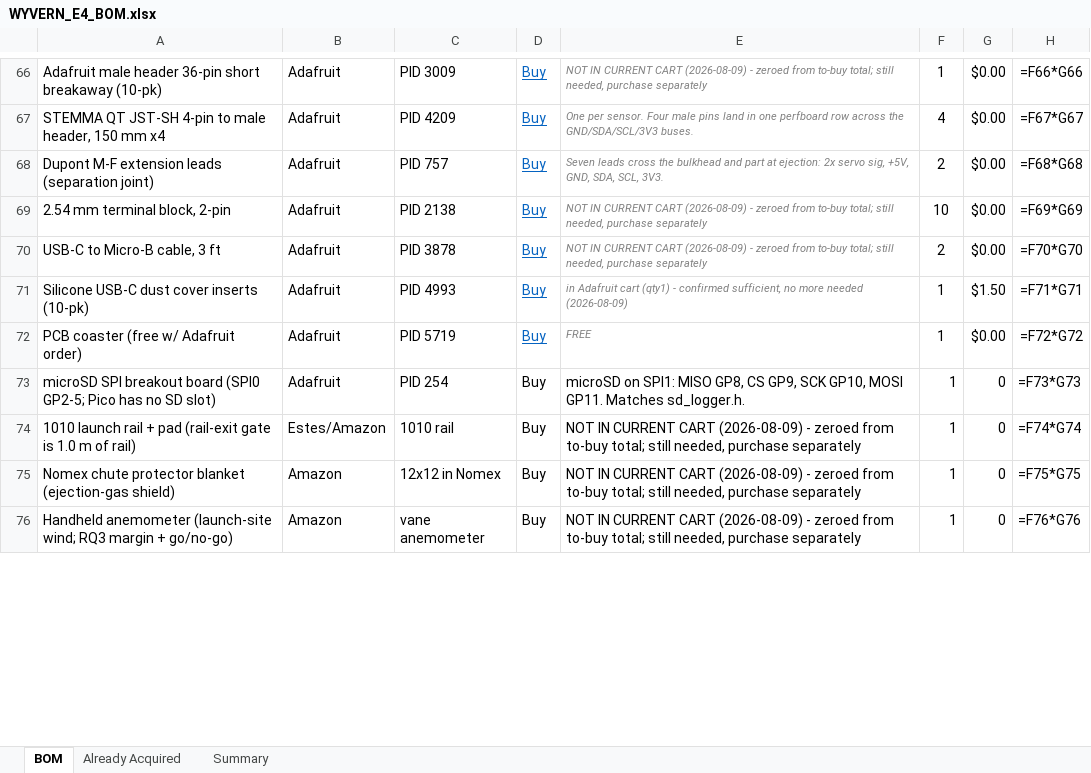
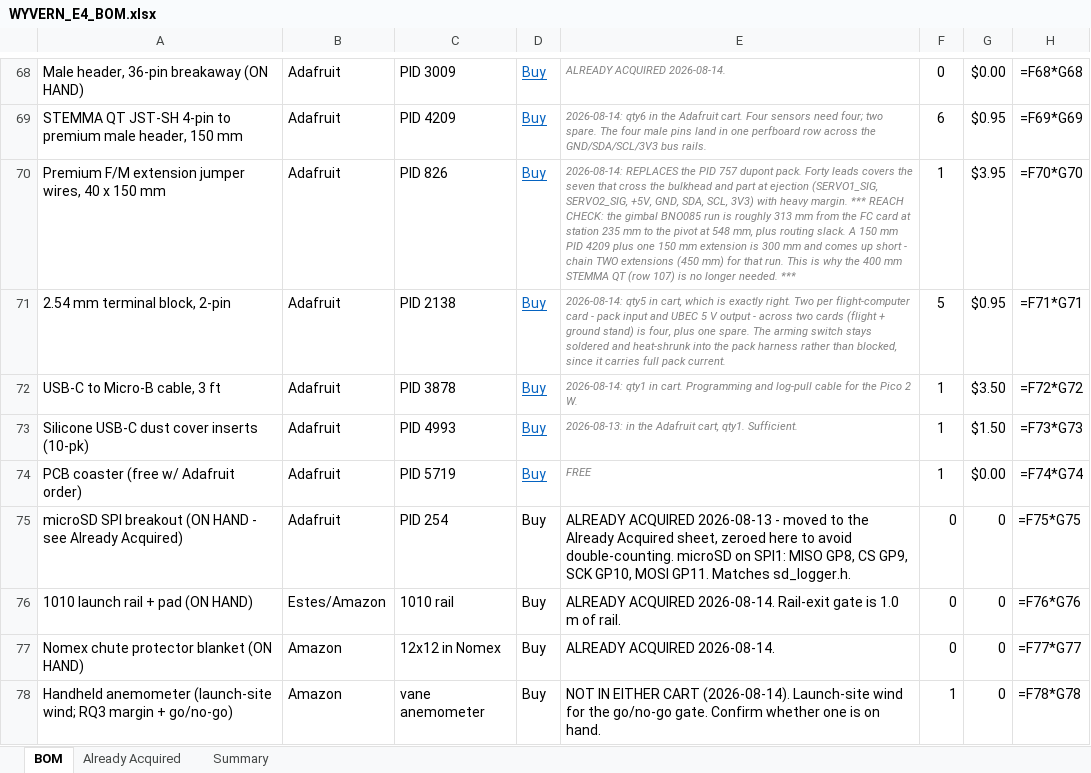
Before and after one commit to swaroopsahoo4908/WYVERN-E, an Excel workbook: Documentation/WYVERN_E4_BOM.xlsx, sheet BOM, drawn as a sheet; only a part is shown, gaps mark what is left out; values as stored, in another font and other column widths than the file's, no borders; formulas without a stored value are shown as written; removed rows and columns are numbered as before the commit, all else as after; the diff covers the shown part only; the diff names each change by its address in the sheet, - before the commit and + after, or states it on an @@ line.

```diff
--- a/Documentation/WYVERN_E4_BOM.xlsx (sheet BOM)
+++ b/Documentation/WYVERN_E4_BOM.xlsx (sheet BOM)
-A68: Adafruit male header 36-pin short breakaway (10-pk)
+A68: Male header, 36-pin breakaway (ON HAND)
-E68: NOT IN CURRENT CART (2026-08-09) - zeroed from to-buy total; still needed, purchase separately
+E68: ALREADY ACQUIRED 2026-08-14.
-F68: 1
+F68: 0
-H68: =F66*G66
+H68: =F68*G68
-A69: …4-pin to male header, 150 mm x4
+A69: …4-pin to premium male header, 150 mm
-E69: One per sensor. Four male pins land in one perfboard row across the GND/SDA/SCL/3V3 buses.
+E69: 2026-08-14: qty6 in the Adafruit cart. Four sensors need four; two spare. The four male pins land in one perfboard row across the GND/SDA/SCL/3V3 bus rails.
-F69: 4
+F69: 6
-G69: $0.00
+G69: $0.95
-H69: =F67*G67
+H69: =F69*G69
-row 68: Dupont M-F extension leads (separation joint) | Adafruit | PID 757 | Buy | Seven leads cross the bulkhead and part at ejection: 2x servo sig, +5V, GND, SDA, SCL, 3V3. | 2 | $0.00 | =F68*G68
+row 70: Premium F/M extension jumper wires, 40 x 150 mm | Adafruit | PID 826 | Buy | 2026-08-14: REPLACES the PID 757 dupont pack. Forty leads covers the seven that cross the bulkhead and part at ejection (SERVO1_SIG, SERVO2_SIG, +5V, GND, SDA, SCL, 3V3) with heavy margin. *** REACH CHECK: the gimbal BNO085 run is roughly 313 mm from the FC card at station 235 mm to the pivot at 548 mm, plus routing slack. A 150 mm PID 4209 plus one 150 mm extension is 300 mm and comes up short - chain TWO extensions (450 mm) for that run. This is why the 400 mm STEMMA QT (row 107) is no longer needed. *** | 1 | $3.95 | =F70*G70
-E71: NOT IN CURRENT CART (2026-08-09) - zeroed from to-buy total; still needed, purchase separately
+E71: 2026-08-14: qty5 in cart, which is exactly right. Two per flight-computer card - pack input and UBEC 5 V output - across two cards (flight + ground stand) is four, plus one spare. The arming switch stays soldered and heat-shrunk into the pack harness rather than blocked, since it carries full pack current.
-F71: 10
+F71: 5
-G71: $0.00
+G71: $0.95
-H71: =F69*G69
+H71: =F71*G71
-E72: NOT IN CURRENT CART (2026-08-09) - zeroed from to-buy total; still needed, purchase separately
+E72: 2026-08-14: qty1 in cart. Programming and log-pull cable for the Pico 2 W.
-F72: 2
+F72: 1
-G72: $0.00
+G72: $3.50
-H72: =F70*G70
+H72: =F72*G72
-E73: in Adafruit cart (qty1) - confirmed sufficient, no more needed (2026-08-09)
+E73: 2026-08-13: in the Adafruit cart, qty1. Sufficient.
-H73: =F71*G71
+H73: =F73*G73
-H74: =F72*G72
+H74: =F74*G74
-A75: …SPI breakout board (SPI0 GP2-5; Pico has no SD slot)
+A75: …SPI breakout (ON HAND - see Already Acquired)
-E75: microSD on…
+E75: ALREADY ACQUIRED 2026-08-13 - moved to the Already Acquired sheet, zeroed here to avoid double-counting. microSD on…
-F75:F77: 1
+F75:F77: 0
-H75: =F73*G73
+H75: =F75*G75
-A76: 1010 launch rail + pad (rail-exit gate is 1.0 m of rail)
+A76: 1010 launch rail + pad (ON HAND)
-E76: NOT IN CURRENT CART (2026-08-09) - zeroed from to-buy total; still needed, purchase separately
+E76: ALREADY ACQUIRED 2026-08-14. Rail-exit gate is 1.0 m of rail.
-H76: =F74*G74
+H76: =F76*G76
-A77: Nomex chute protector blanket (ejection-gas shield)
+A77: Nomex chute protector blanket (ON HAND)
-E77: NOT IN CURRENT CART (2026-08-09) - zeroed from to-buy total; still needed, purchase separately
+E77: ALREADY ACQUIRED 2026-08-14.
-H77: =F75*G75
+H77: =F77*G77
-E78: NOT IN CURRENT CART (2026-08-09) - zeroed from to-buy total; still needed, purchase separately
+E78: NOT IN EITHER CART (2026-08-14). Launch-site wind for the go/no-go gate. Confirm whether one is on hand.
-H78: =F76*G76
+H78: =F78*G78
```
Also changed, not shown: 6 added rows, 4 removed rows and 124 edited cells elsewhere in this sheet, sheet Already Acquired, sheet Summary, 42 other files.
